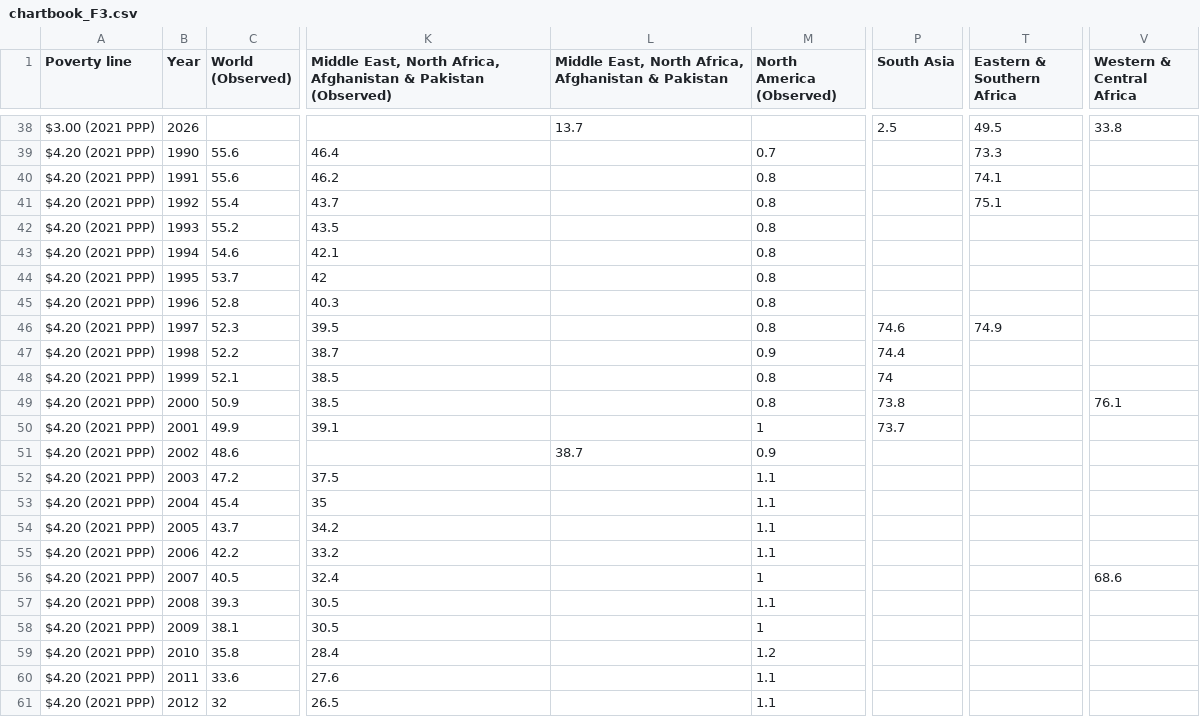
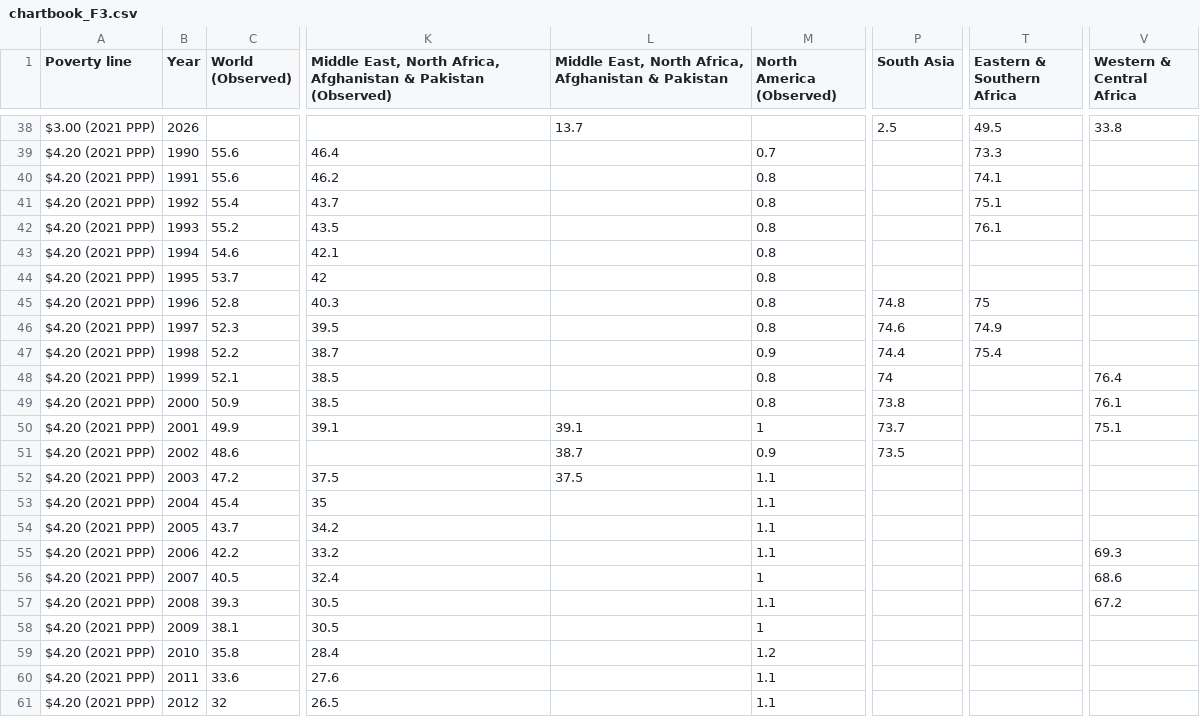
Before and after one commit to GPID-WB/pip-chartbook, a CSV file: csv/chartbook_F3.csv, drawn as a sheet; only a part is shown, gaps mark what is left out; the diff covers the shown part only; the diff names each change by its address in the sheet, - before the commit and + after, or states it on an @@ line.

```diff
--- a/csv/chartbook_F3.csv
+++ b/csv/chartbook_F3.csv
-T42 (Eastern & Southern Africa): (empty)
+T42 (Eastern & Southern Africa): 76.1
-P45 (South Asia): (empty)
+P45 (South Asia): 74.8
-T45 (Eastern & Southern Africa): (empty)
+T45 (Eastern & Southern Africa): 75
-T47 (Eastern & Southern Africa): (empty)
+T47 (Eastern & Southern Africa): 75.4
-V48 (Western & Central Africa): (empty)
+V48 (Western & Central Africa): 76.4
-L50: (empty)
+L50: 39.1
-V50 (Western & Central Africa): (empty)
+V50 (Western & Central Africa): 75.1
-P51 (South Asia): (empty)
+P51 (South Asia): 73.5
-L52: (empty)
+L52: 37.5
-V55 (Western & Central Africa): (empty)
+V55 (Western & Central Africa): 69.3
-V57 (Western & Central Africa): (empty)
+V57 (Western & Central Africa): 67.2
```
Also changed, not shown: 43 edited cells elsewhere in this file, 1 other file.
